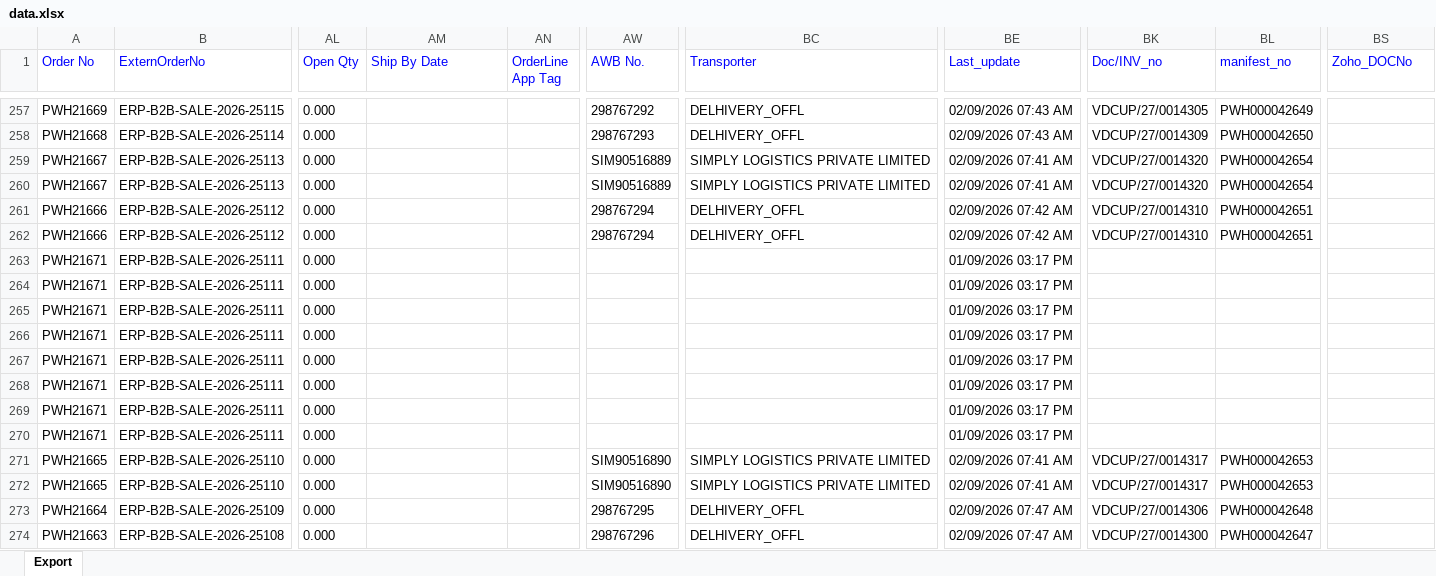
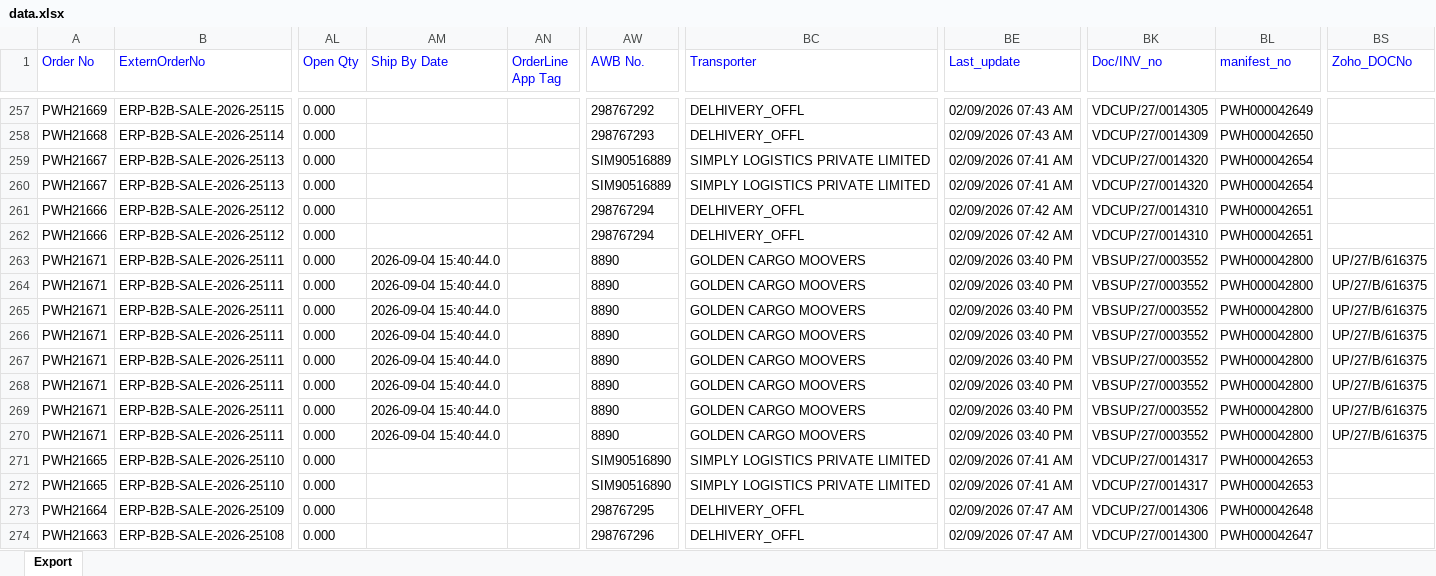
Before and after one commit to Kamal2-Pal/PW-Master-Dashboard-V2, an Excel workbook: data.xlsx, sheet Export, drawn as a sheet; only a part is shown, gaps mark what is left out; values as stored, in another font and other column widths than the file's, no borders; the diff covers the shown part only; the diff names each change by its address in the sheet, - before the commit and + after, or states it on an @@ line.

```diff
--- a/data.xlsx (sheet Export)
+++ b/data.xlsx (sheet Export)
-AM263:AM270 (Ship By Date): (empty)
+AM263:AM270 (Ship By Date): 2026-09-04 15:40:44.0
-AW263:AW270 (AWB No.): (empty)
+AW263:AW270 (AWB No.): 8890
-BC263:BC270 (Transporter): (empty)
+BC263:BC270 (Transporter): GOLDEN CARGO MOOVERS
-BE263:BE270 (Last_update): 01/09/2026 03:17 PM
+BE263:BE270 (Last_update): 02/09/2026 03:40 PM
-BK263:BK270 (Doc/INV_no): (empty)
+BK263:BK270 (Doc/INV_no): VBSUP/27/0003552
-BL263:BL270 (manifest_no): (empty)
+BL263:BL270 (manifest_no): PWH000042800
-BS263:BS270 (Zoho_DOCNo): (empty)
+BS263:BS270 (Zoho_DOCNo): UP/27/B/616375
```
Also changed, not shown: 149 edited cells elsewhere in this sheet, 1 other file.
